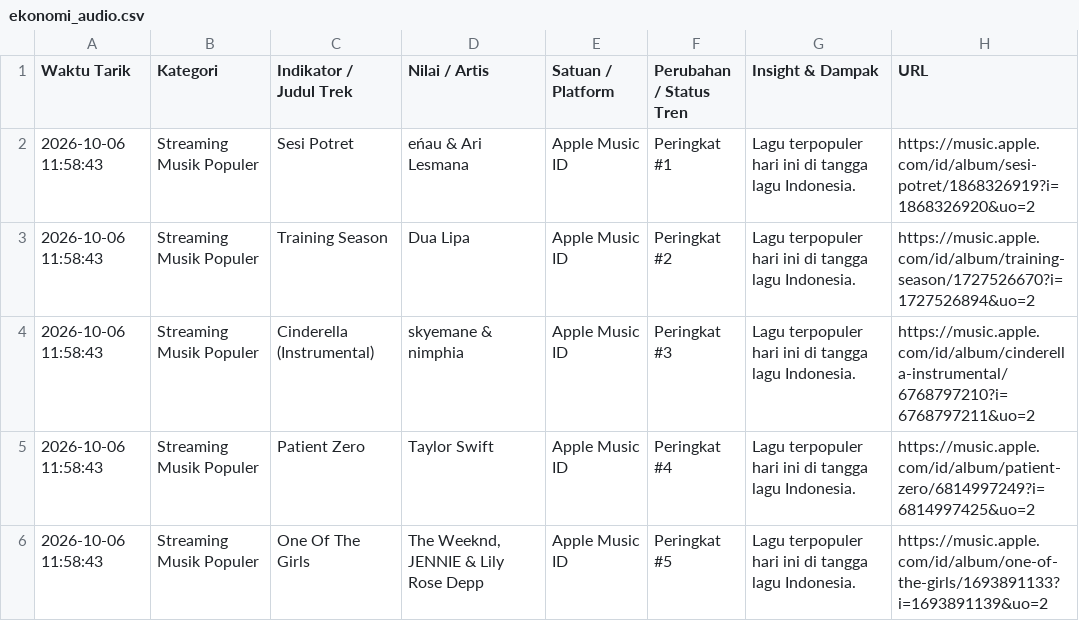
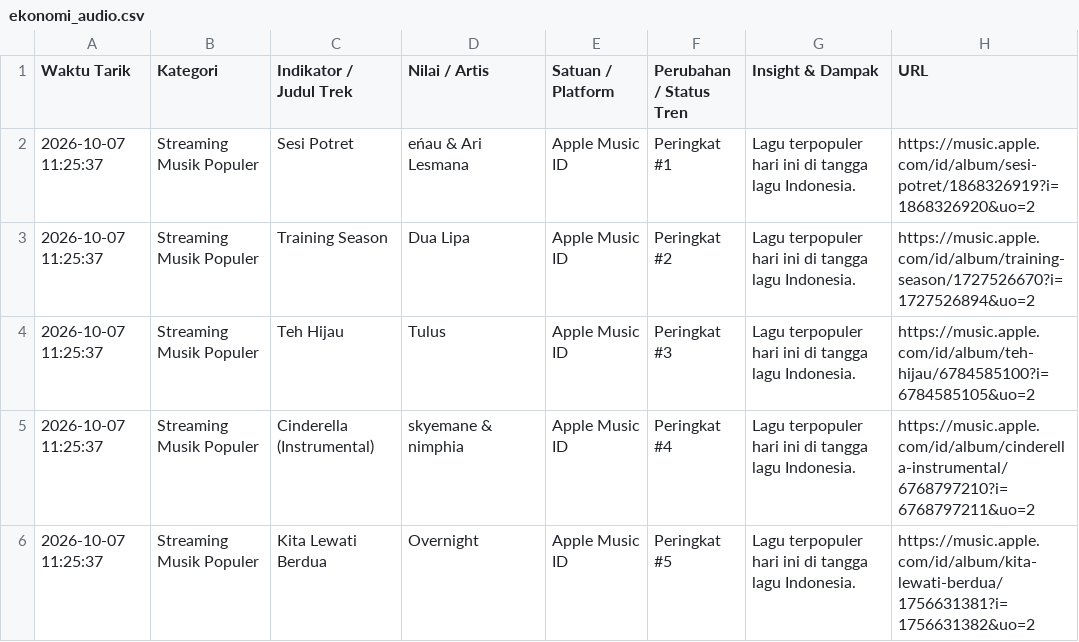
Before and after one commit to adammadden13-oss/indonesian-media-pulse, a CSV file: ekonomi_audio.csv, drawn as a sheet.

```diff
--- a/ekonomi_audio.csv
+++ b/ekonomi_audio.csv
@@ -1,6 +1,6 @@
 Waktu Tarik,Kategori,Indikator / Judul Trek,Nilai / Artis,Satuan / Platform,Perubahan / Status Tren,Insight & Dampak,URL
-2026-10-06 11:58:43,Streaming Musik Populer,Sesi Potret,eńau & Ari Lesmana,Apple Music ID,Peringkat #1,Lagu terpopuler hari ini di tangga lagu Indonesia.,https://music.apple.com/id/album/sesi-potret/1868326919?i=1868326920&uo=2
-2026-10-06 11:58:43,Streaming Musik Populer,Training Season,Dua Lipa,Apple Music ID,Peringkat #2,Lagu terpopuler hari ini di tangga lagu Indonesia.,https://music.apple.com/id/album/training-season/1727526670?i=1727526894&uo=2
-2026-10-06 11:58:43,Streaming Musik Populer,Cinderella (Instrumental),skyemane & nimphia,Apple Music ID,Peringkat #3,Lagu terpopuler hari ini di tangga lagu Indonesia.,https://music.apple.com/id/album/cinderella-instrumental/6768797210?i=6768797211&uo=2
-2026-10-06 11:58:43,Streaming Musik Populer,Patient Zero,Taylor Swift,Apple Music ID,Peringkat #4,Lagu terpopuler hari ini di tangga lagu Indonesia.,https://music.apple.com/id/album/patient-zero/6814997249?i=6814997425&uo=2
-2026-10-06 11:58:43,Streaming Musik Populer,One Of The Girls,"The Weeknd, JENNIE & Lily Rose Depp",Apple Music ID,Peringkat #5,Lagu terpopuler hari ini di tangga lagu Indonesia.,https://music.apple.com/id/album/one-of-the-girls/1693891133?i=1693891139&uo=2
+2026-10-07 11:25:37,Streaming Musik Populer,Sesi Potret,eńau & Ari Lesmana,Apple Music ID,Peringkat #1,Lagu terpopuler hari ini di tangga lagu Indonesia.,https://music.apple.com/id/album/sesi-potret/1868326919?i=1868326920&uo=2
+2026-10-07 11:25:37,Streaming Musik Populer,Training Season,Dua Lipa,Apple Music ID,Peringkat #2,Lagu terpopuler hari ini di tangga lagu Indonesia.,https://music.apple.com/id/album/training-season/1727526670?i=1727526894&uo=2
+2026-10-07 11:25:37,Streaming Musik Populer,Teh Hijau,Tulus,Apple Music ID,Peringkat #3,Lagu terpopuler hari ini di tangga lagu Indonesia.,https://music.apple.com/id/album/teh-hijau/6784585100?i=6784585105&uo=2
+2026-10-07 11:25:37,Streaming Musik Populer,Cinderella (Instrumental),skyemane & nimphia,Apple Music ID,Peringkat #4,Lagu terpopuler hari ini di tangga lagu Indonesia.,https://music.apple.com/id/album/cinderella-instrumental/6768797210?i=6768797211&uo=2
+2026-10-07 11:25:37,Streaming Musik Populer,Kita Lewati Berdua,Overnight,Apple Music ID,Peringkat #5,Lagu terpopuler hari ini di tangga lagu Indonesia.,https://music.apple.com/id/album/kita-lewati-berdua/1756631381?i=1756631382&uo=2
```
Also changed, not shown: berita_terkini.csv, berita_trending.csv, 4 other files.
